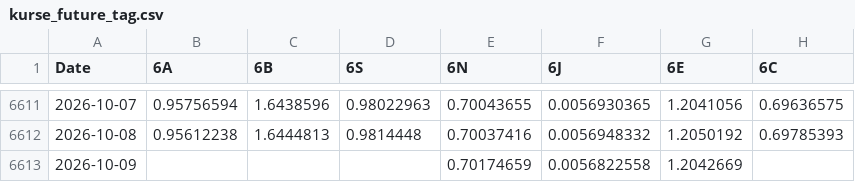
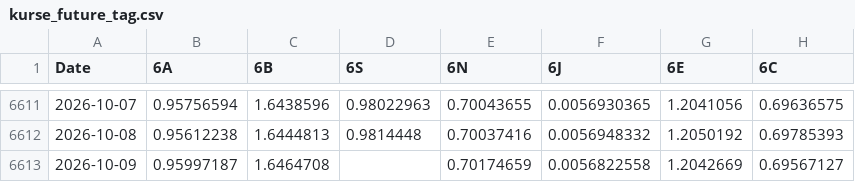
Before and after one commit to fynnluckas-source/trading-dashboard, a CSV file: daten/kurse_future_tag.csv, drawn as a sheet; only a part is shown, gaps mark what is left out.

```diff
--- a/daten/kurse_future_tag.csv
+++ b/daten/kurse_future_tag.csv
@@ -6612,2 +6612,2 @@ Date,6A,6B,6S,6N,6J,6E,6C
 2026-10-08,0.95612238,1.6444813,0.9814448,0.70037416,0.0056948332,1.2050192,0.69785393
-2026-10-09,,,,0.70174659,0.0056822558,1.2042669,
+2026-10-09,0.95997187,1.6464708,,0.70174659,0.0056822558,1.2042669,0.69567127
```
